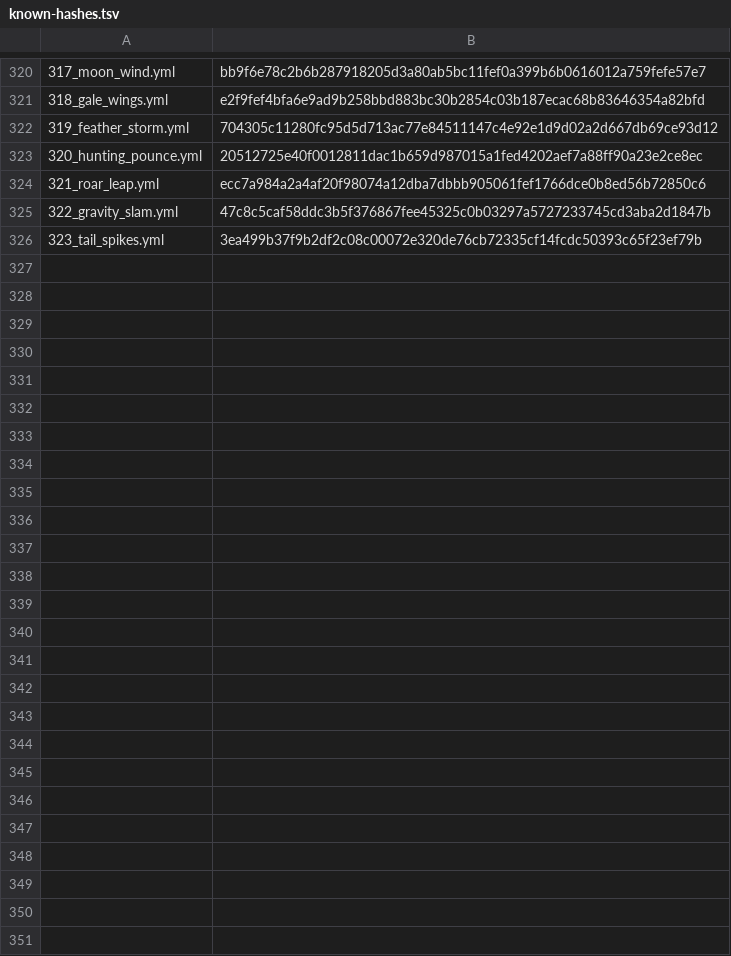
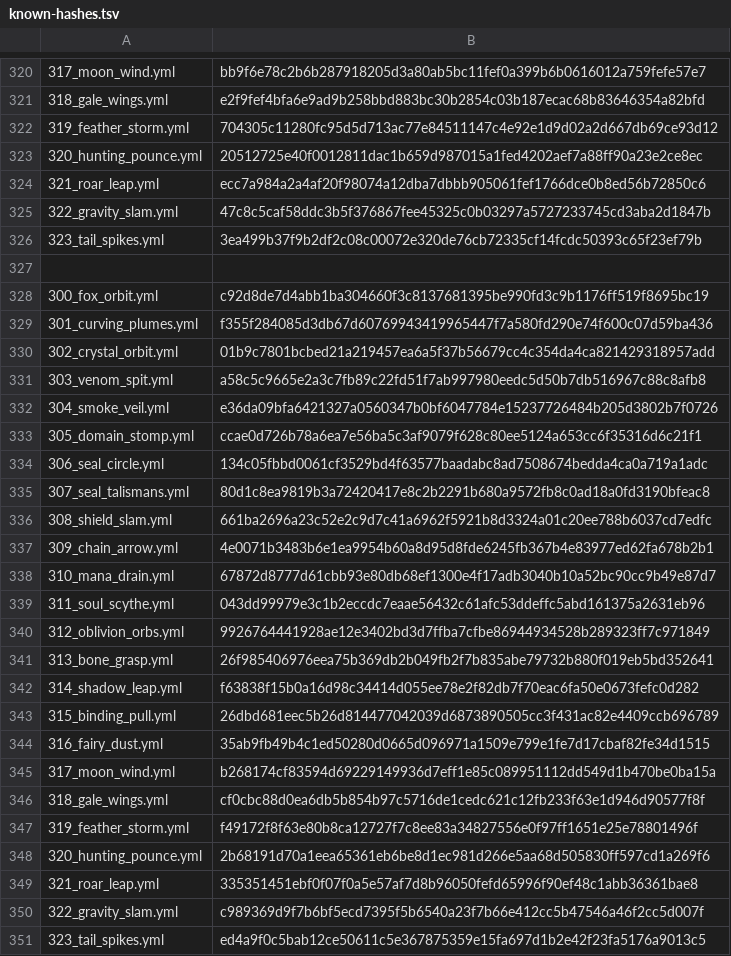
Before and after one commit to zzunwoooo/chacademi-magiccodex-source, a TSV file: magic-codex-fabric/src/main/resources/assets/magiccodex/default-spells/known-hashes.tsv, drawn as a sheet; only a part is shown, gaps mark what is left out.

```diff
--- a/magic-codex-fabric/src/main/resources/assets/magiccodex/default-spells/known-hashes.tsv
+++ b/magic-codex-fabric/src/main/resources/assets/magiccodex/default-spells/known-hashes.tsv
@@ -326 +326,26 @@
 323_tail_spikes.yml	3ea499b37f9b2df2c08c00072e320de76cb72335cf14fcdc50393c65f23ef79b
+
+300_fox_orbit.yml	c92d8de7d4abb1ba304660f3c8137681395be990fd3c9b1176ff519f8695bc19
+301_curving_plumes.yml	f355f284085d3db67d60769943419965447f7a580fd290e74f600c07d59ba436
+302_crystal_orbit.yml	01b9c7801bcbed21a219457ea6a5f37b56679cc4c354da4ca821429318957add
+303_venom_spit.yml	a58c5c9665e2a3c7fb89c22fd51f7ab997980eedc5d50b7db516967c88c8afb8
+304_smoke_veil.yml	e36da09bfa6421327a0560347b0bf6047784e15237726484b205d3802b7f0726
+305_domain_stomp.yml	ccae0d726b78a6ea7e56ba5c3af9079f628c80ee5124a653cc6f35316d6c21f1
+306_seal_circle.yml	134c05fbbd0061cf3529bd4f63577baadabc8ad7508674bedda4ca0a719a1adc
+307_seal_talismans.yml	80d1c8ea9819b3a72420417e8c2b2291b680a9572fb8c0ad18a0fd3190bfeac8
+308_shield_slam.yml	661ba2696a23c52e2c9d7c41a6962f5921b8d3324a01c20ee788b6037cd7edfc
+309_chain_arrow.yml	4e0071b3483b6e1ea9954b60a8d95d8fde6245fb367b4e83977ed62fa678b2b1
+310_mana_drain.yml	67872d8777d61cbb93e80db68ef1300e4f17adb3040b10a52bc90cc9b49e87d7
+311_soul_scythe.yml	043dd99979e3c1b2eccdc7eaae56432c61afc53ddeffc5abd161375a2631eb96
+312_oblivion_orbs.yml	9926764441928ae12e3402bd3d7ffba7cfbe86944934528b289323ff7c971849
+313_bone_grasp.yml	26f985406976eea75b369db2b049fb2f7b835abe79732b880f019eb5bd352641
+314_shadow_leap.yml	f63838f15b0a16d98c34414d055ee78e2f82db7f70eac6fa50e0673fefc0d282
+315_binding_pull.yml	26dbd681eec5b26d814477042039d6873890505cc3f431ac82e4409ccb696789
+316_fairy_dust.yml	35ab9fb49b4c1ed50280d0665d096971a1509e799e1fe7d17cbaf82fe34d1515
+317_moon_wind.yml	b268174cf83594d69229149936d7eff1e85c089951112dd549d1b470be0ba15a
+318_gale_wings.yml	cf0cbc88d0ea6db5b854b97c5716de1cedc621c12fb233f63e1d946d90577f8f
+319_feather_storm.yml	f49172f8f63e80b8ca12727f7c8ee83a34827556e0f97ff1651e25e78801496f
+320_hunting_pounce.yml	2b68191d70a1eea65361eb6be8d1ec981d266e5aa68d505830ff597cd1a269f6
+321_roar_leap.yml	335351451ebf0f07f0a5e57af7d8b96050fefd65996f90ef48c1abb36361bae8
+322_gravity_slam.yml	c989369d9f7b6bf5ecd7395f5b6540a23f7b66e412cc5b47546a46f2cc5d007f
+323_tail_spikes.yml	ed4a9f0c5bab12ce50611c5e367875359e15fa697d1b2e42f23fa5176a9013c5
```
Also changed, not shown: 46 other files.
